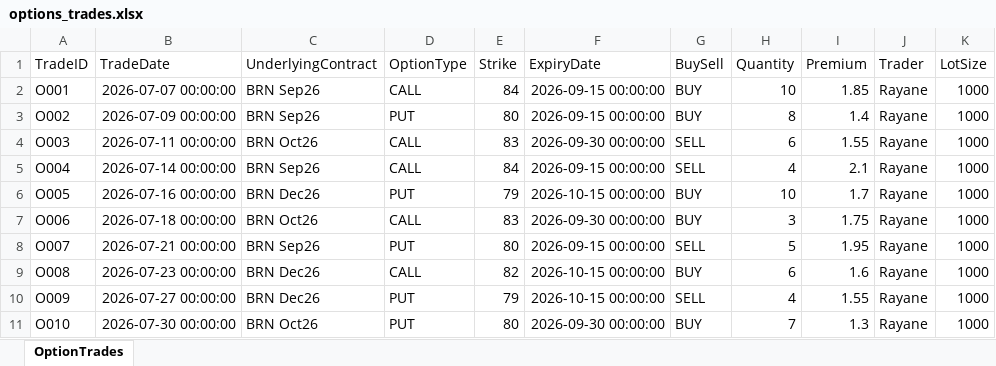
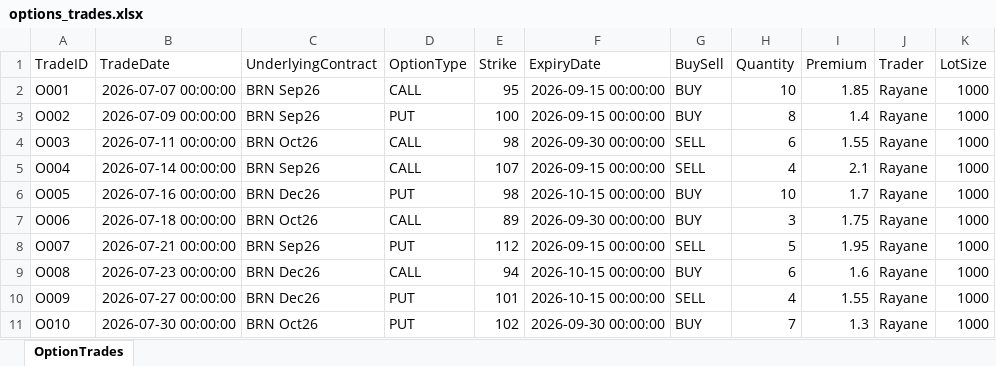
Before and after one commit to RM-GITH/PnL---Dashboard, an Excel workbook: options_trades.xlsx, sheet OptionTrades, drawn as a sheet; only a part is shown; values as stored, in another font and other column widths than the file's, no borders; the diff names each change by its address in the sheet, - before the commit and + after, or states it on an @@ line.

Commit message:
Add files via upload

```diff
--- a/options_trades.xlsx (sheet OptionTrades)
+++ b/options_trades.xlsx (sheet OptionTrades)
-E2 (Strike): 84
+E2 (Strike): 95
-E3 (Strike): 80
+E3 (Strike): 100
-E4 (Strike): 83
+E4 (Strike): 98
-E5 (Strike): 84
+E5 (Strike): 107
-E6 (Strike): 79
+E6 (Strike): 98
-E7 (Strike): 83
+E7 (Strike): 89
-E8 (Strike): 80
+E8 (Strike): 112
-E9 (Strike): 82
+E9 (Strike): 94
-E10 (Strike): 79
+E10 (Strike): 101
-E11 (Strike): 80
+E11 (Strike): 102
```
